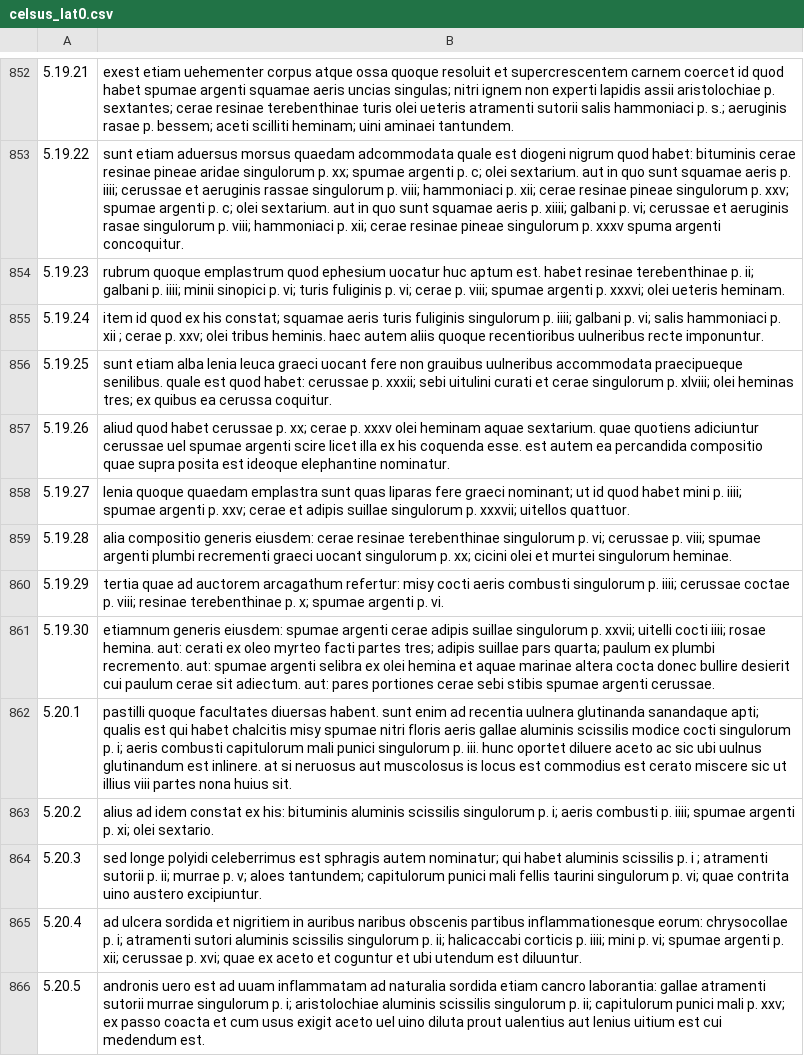
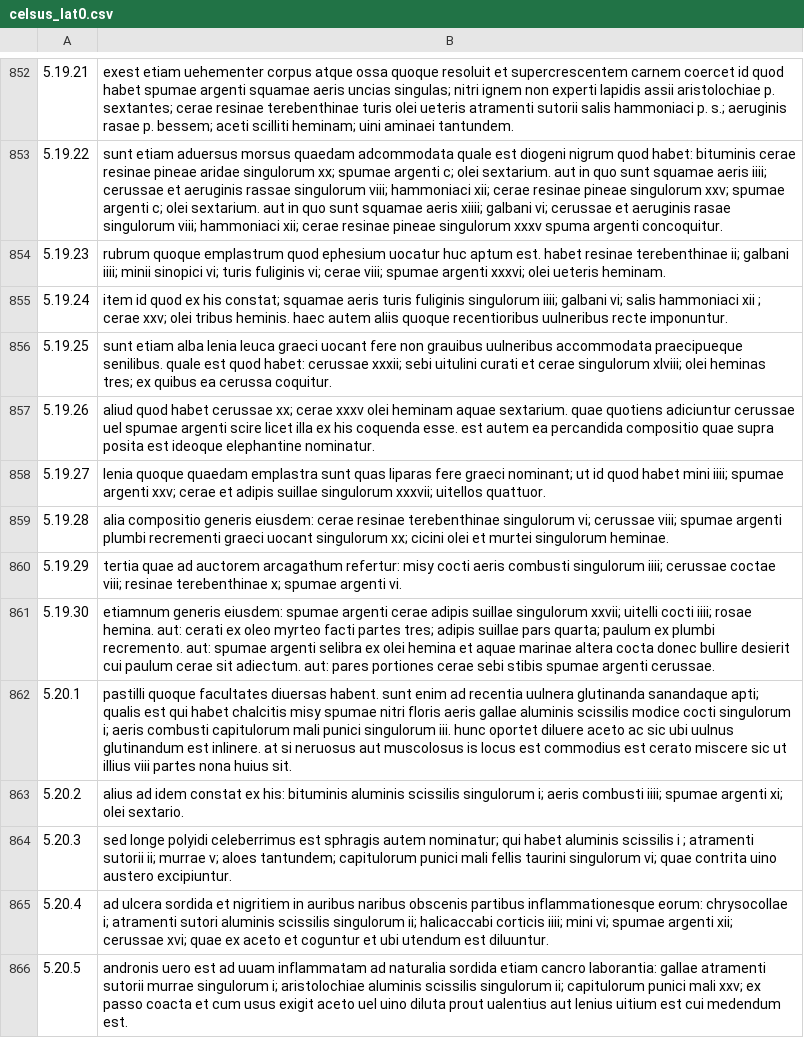
Before and after one commit to alexanderboxer/voynich-attack, a CSV file: corpora/latin/celsus/celsus_lat0.csv, drawn as a sheet; only a part is shown, gaps mark what is left out; the diff covers the shown part only; the diff names each change by its address in the sheet, - before the commit and + after, or states it on an @@ line.

```diff
--- a/corpora/latin/celsus/celsus_lat0.csv
+++ b/corpora/latin/celsus/celsus_lat0.csv
-B853: …aridae singulorum p. xx; spumae argenti p. c; olei sextarium. aut in quo sunt squamae aeris p. iiii; cerussae et aeruginis rassae singulorum p. viii; hammoniaci p. xii; cerae resinae pineae singulorum p. xxv; spumae argenti p. c; olei sextarium. aut in quo sunt squamae aeris p. xiiii; galbani p. vi; cerussae et aeruginis rasae singulorum p. viii; hammoniaci p. xii; cerae resinae pineae singulorum p. xxxv spuma…
+B853: …aridae singulorum xx; spumae argenti c; olei sextarium. aut in quo sunt squamae aeris iiii; cerussae et aeruginis rassae singulorum viii; hammoniaci xii; cerae resinae pineae singulorum xxv; spumae argenti c; olei sextarium. aut in quo sunt squamae aeris xiiii; galbani vi; cerussae et aeruginis rasae singulorum viii; hammoniaci xii; cerae resinae pineae singulorum xxxv spuma…
-B854: …resinae terebenthinae p. ii; galbani p. iiii; minii sinopici p. vi; turis fuliginis p. vi; cerae p. viii; spumae argenti p. xxxvi; olei…
+B854: …resinae terebenthinae ii; galbani iiii; minii sinopici vi; turis fuliginis vi; cerae viii; spumae argenti xxxvi; olei…
-B855: …fuliginis singulorum p. iiii; galbani p. vi; salis hammoniaci p. xii ; cerae p. xxv; olei…
+B855: …fuliginis singulorum iiii; galbani vi; salis hammoniaci xii ; cerae xxv; olei…
-B856: …habet: cerussae p. xxxii; sebi uitulini curati et cerae singulorum p. xlviii; olei…
+B856: …habet: cerussae xxxii; sebi uitulini curati et cerae singulorum xlviii; olei…
-B857: …habet cerussae p. xx; cerae p. xxxv olei…
+B857: …habet cerussae xx; cerae xxxv olei…
-B858: …habet mini p. iiii; spumae argenti p. xxv; cerae et adipis suillae singulorum p. xxxvii; uitellos…
+B858: …habet mini iiii; spumae argenti xxv; cerae et adipis suillae singulorum xxxvii; uitellos…
-B859: …terebenthinae singulorum p. vi; cerussae p. viii; spumae argenti plumbi recrementi graeci uocant singulorum p. xx; cicini…
+B859: …terebenthinae singulorum vi; cerussae viii; spumae argenti plumbi recrementi graeci uocant singulorum xx; cicini…
-B860: …combusti singulorum p. iiii; cerussae coctae p. viii; resinae terebenthinae p. x; spumae argenti p. vi.
+B860: …combusti singulorum iiii; cerussae coctae viii; resinae terebenthinae x; spumae argenti vi.
-B861: …suillae singulorum p. xxvii; uitelli…
+B861: …suillae singulorum xxvii; uitelli…
-B862: …cocti singulorum p. i; aeris combusti capitulorum mali punici singulorum p. iii. hunc…
+B862: …cocti singulorum i; aeris combusti capitulorum mali punici singulorum iii. hunc…
-B863: …scissilis singulorum p. i; aeris combusti p. iiii; spumae argenti p. xi; olei…
+B863: …scissilis singulorum i; aeris combusti iiii; spumae argenti xi; olei…
-B864: …aluminis scissilis p. i ; atramenti sutorii p. ii; murrae p. v; aloes tantundem; capitulorum punici mali fellis taurini singulorum p. vi; quae…
+B864: …aluminis scissilis i ; atramenti sutorii ii; murrae v; aloes tantundem; capitulorum punici mali fellis taurini singulorum vi; quae…
-B865: …eorum: chrysocollae p. i; atramenti sutori aluminis scissilis singulorum p. ii; halicaccabi corticis p. iiii; mini p. vi; spumae argenti p. xii; cerussae p. xvi; quae…
+B865: …eorum: chrysocollae i; atramenti sutori aluminis scissilis singulorum ii; halicaccabi corticis iiii; mini vi; spumae argenti xii; cerussae xvi; quae…
-B866: …murrae singulorum p. i; aristolochiae aluminis scissilis singulorum p. ii; capitulorum punici mali p. xxv; ex…
+B866: …murrae singulorum i; aristolochiae aluminis scissilis singulorum ii; capitulorum punici mali xxv; ex…
```
Also changed, not shown: 140 edited cells elsewhere in this file, 1 other file.
